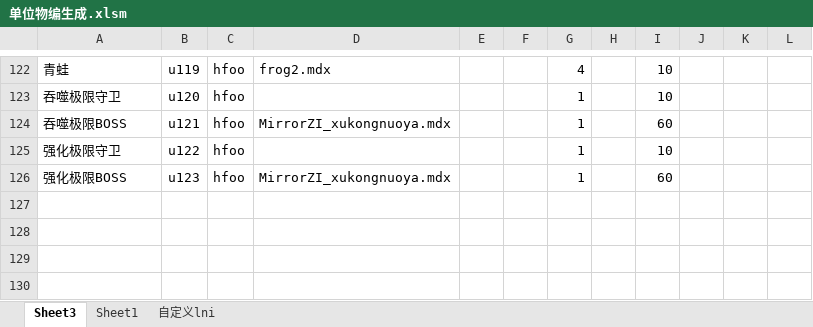
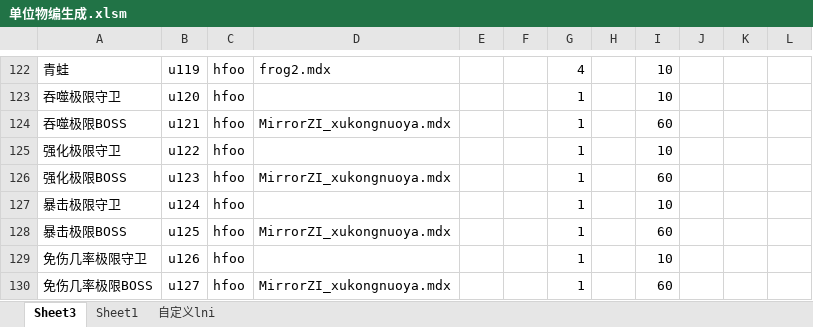
Before and after one commit to jeffworkflow/muban_defence, an Excel workbook: map/table/单位物编生成.xlsm, sheet Sheet3, drawn as a sheet; only a part is shown, gaps mark what is left out; values as stored, in another font and other column widths than the file's, no borders; charts and pictures and conditional formats not drawn; the diff names each change by its address in the sheet, - before the commit and + after, or states it on an @@ line.

```diff
--- a/map/table/单位物编生成.xlsm (sheet Sheet3)
+++ b/map/table/单位物编生成.xlsm (sheet Sheet3)
+row 127: 暴击极限守卫 | u124 | hfoo |  |  |  | 1 |  | 10
+row 128: 暴击极限BOSS | u125 | hfoo | MirrorZI_xukongnuoya.mdx |  |  | 1 |  | 60
+row 129: 免伤几率极限守卫 | u126 | hfoo |  |  |  | 1 |  | 10
+row 130: 免伤几率极限BOSS | u127 | hfoo | MirrorZI_xukongnuoya.mdx |  |  | 1 |  | 60
```
Also changed, not shown: sheet 自定义lni, 16 other files.
